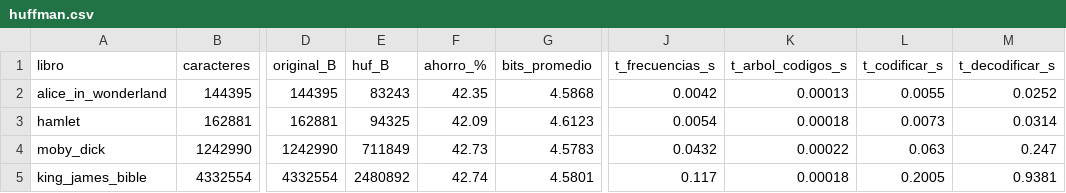
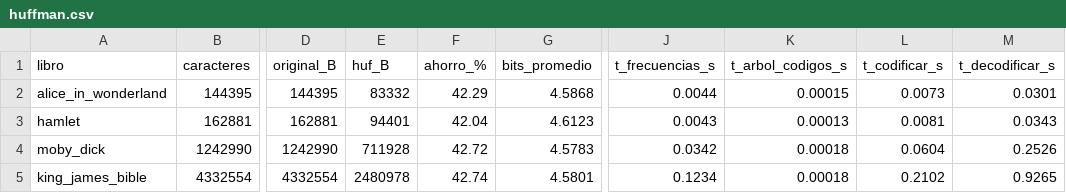
Before and after one commit to AnalisisDeAlgoritmosIDC/Huffman, a CSV file: analisis/resultados/huffman.csv, drawn as a sheet; only a part is shown, gaps mark what is left out; the diff names each change by its address in the sheet, - before the commit and + after, or states it on an @@ line.

```diff
--- a/analisis/resultados/huffman.csv
+++ b/analisis/resultados/huffman.csv
-E2 (huf_B): 83243
+E2 (huf_B): 83332
-F2 (ahorro_%): 42.35
+F2 (ahorro_%): 42.29
-J2 (t_frecuencias_s): 0.0042
+J2 (t_frecuencias_s): 0.0044
-K2 (t_arbol_codigos_s): 0.00013
+K2 (t_arbol_codigos_s): 0.00015
-L2 (t_codificar_s): 0.0055
+L2 (t_codificar_s): 0.0073
-M2 (t_decodificar_s): 0.0252
+M2 (t_decodificar_s): 0.0301
-E3 (huf_B): 94325
+E3 (huf_B): 94401
-F3 (ahorro_%): 42.09
+F3 (ahorro_%): 42.04
-J3 (t_frecuencias_s): 0.0054
+J3 (t_frecuencias_s): 0.0043
-K3 (t_arbol_codigos_s): 0.00018
+K3 (t_arbol_codigos_s): 0.00013
-L3 (t_codificar_s): 0.0073
+L3 (t_codificar_s): 0.0081
-M3 (t_decodificar_s): 0.0314
+M3 (t_decodificar_s): 0.0343
-E4 (huf_B): 711849
+E4 (huf_B): 711928
-F4 (ahorro_%): 42.73
+F4 (ahorro_%): 42.72
-J4 (t_frecuencias_s): 0.0432
+J4 (t_frecuencias_s): 0.0342
-K4 (t_arbol_codigos_s): 0.00022
+K4 (t_arbol_codigos_s): 0.00018
-L4 (t_codificar_s): 0.063
+L4 (t_codificar_s): 0.0604
-M4 (t_decodificar_s): 0.247
+M4 (t_decodificar_s): 0.2526
-E5 (huf_B): 2480892
+E5 (huf_B): 2480978
-J5 (t_frecuencias_s): 0.117
+J5 (t_frecuencias_s): 0.1234
-L5 (t_codificar_s): 0.2005
+L5 (t_codificar_s): 0.2102
-M5 (t_decodificar_s): 0.9381
+M5 (t_decodificar_s): 0.9265
```
Also changed, not shown: 55 other files.
